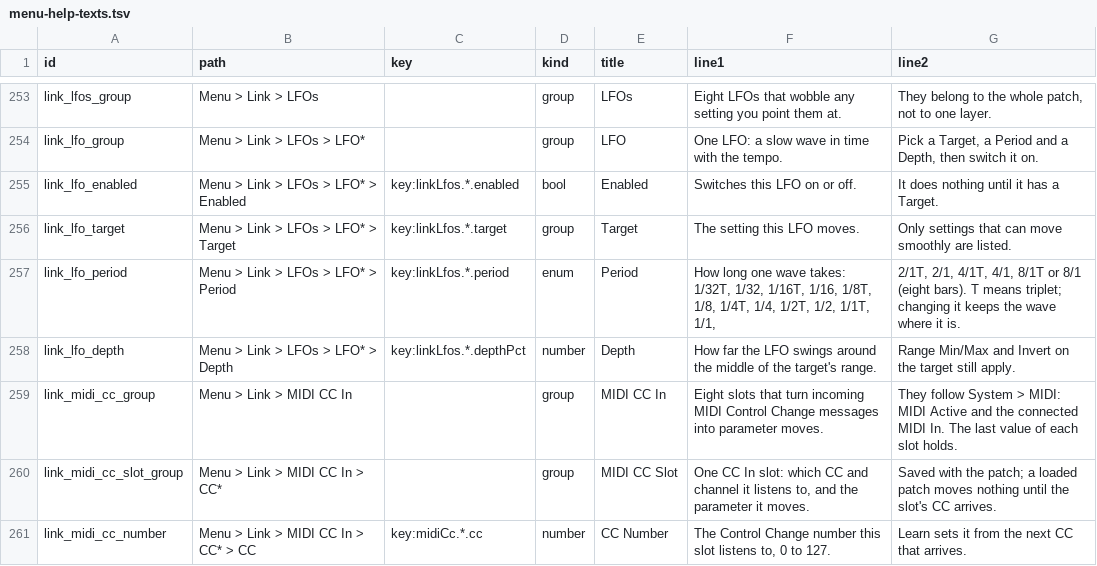
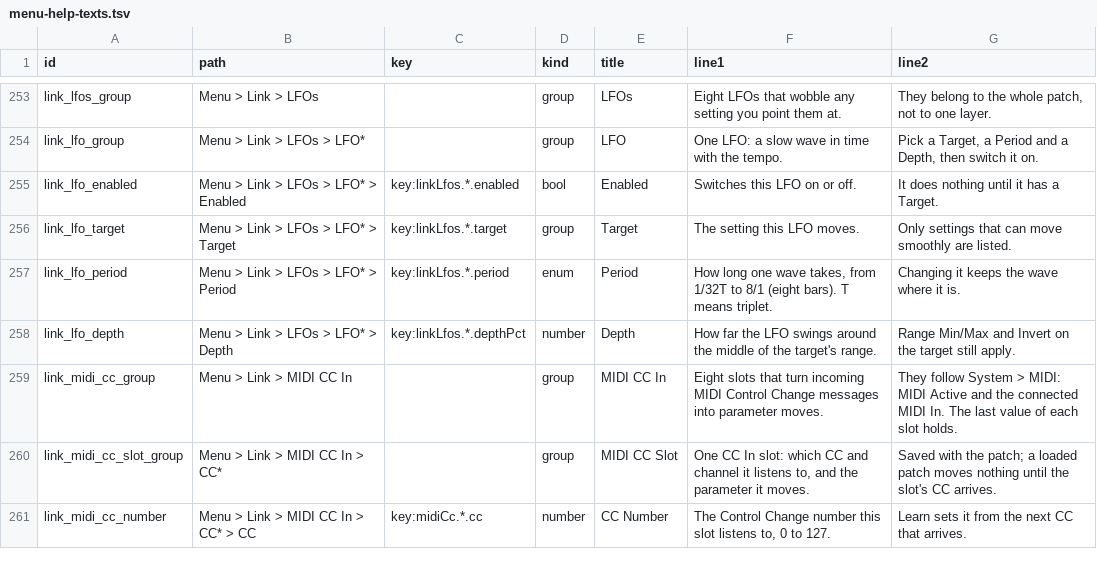
Before and after one commit to nexxyz/octessera, a TSV file: resources/menu-help-texts.tsv, drawn as a sheet; only a part is shown, gaps mark what is left out; the diff covers the shown part only.

```diff
--- a/resources/menu-help-texts.tsv
+++ b/resources/menu-help-texts.tsv
@@ -256,3 +256,3 @@ link_lfo_enabled	Menu > Link > LFOs > LFO* > Enabled	key:linkLfos.*.enabled	bool
 link_lfo_target	Menu > Link > LFOs > LFO* > Target	key:linkLfos.*.target	group	Target	The setting this LFO moves.	Only settings that can move smoothly are listed.
-link_lfo_period	Menu > Link > LFOs > LFO* > Period	key:linkLfos.*.period	enum	Period	How long one wave takes: 1/32T, 1/32, 1/16T, 1/16, 1/8T, 1/8, 1/4T, 1/4, 1/2T, 1/2, 1/1T, 1/1,	2/1T, 2/1, 4/1T, 4/1, 8/1T or 8/1 (eight bars). T means triplet; changing it keeps the wave where it is.
+link_lfo_period	Menu > Link > LFOs > LFO* > Period	key:linkLfos.*.period	enum	Period	How long one wave takes, from 1/32T to 8/1 (eight bars). T means triplet.	Changing it keeps the wave where it is.
 link_lfo_depth	Menu > Link > LFOs > LFO* > Depth	key:linkLfos.*.depthPct	number	Depth	How far the LFO swings around the middle of the target's range.	Range Min/Max and Invert on the target still apply.
```
Also changed, not shown: 106 edited cells elsewhere in this file.
